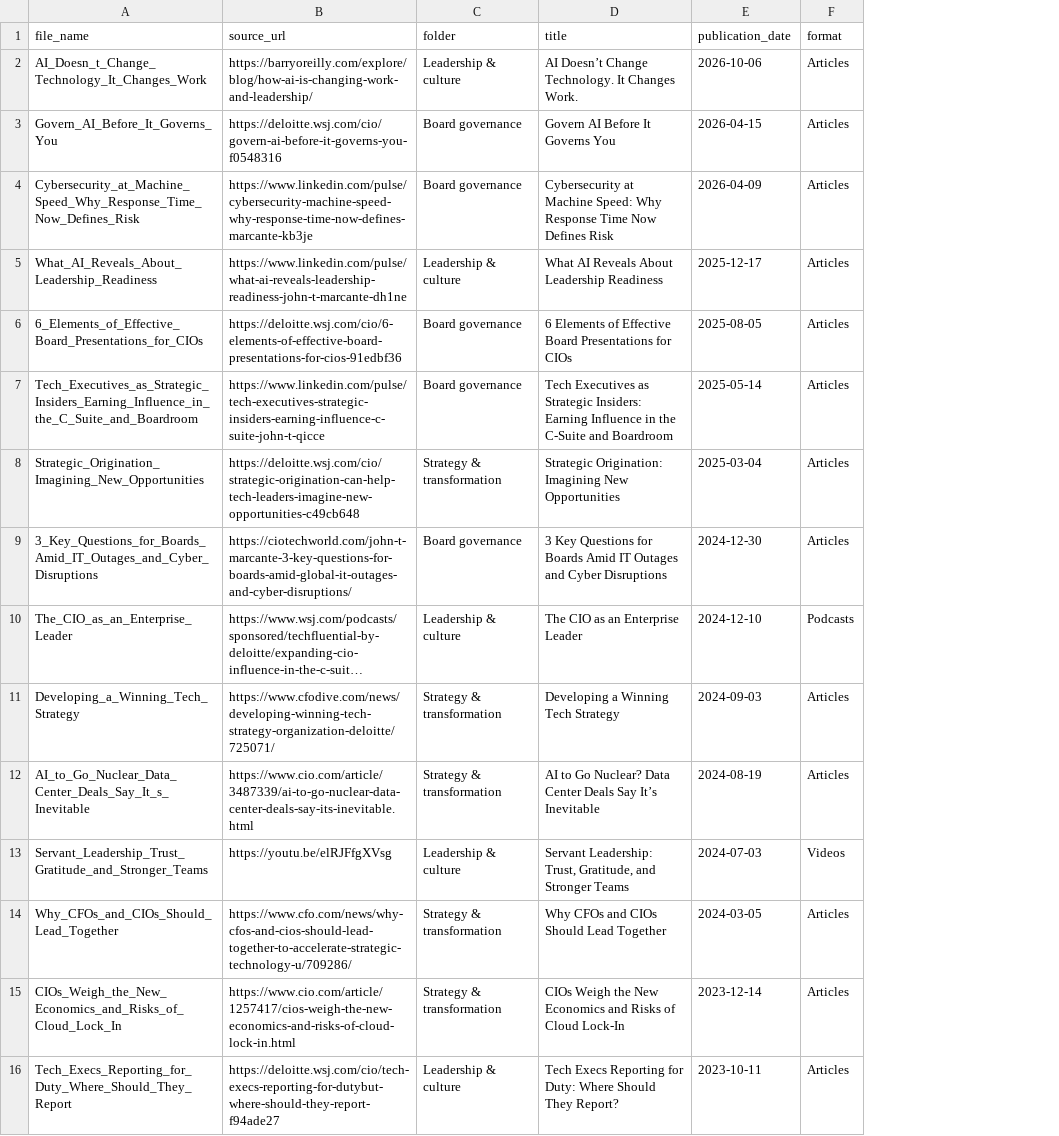
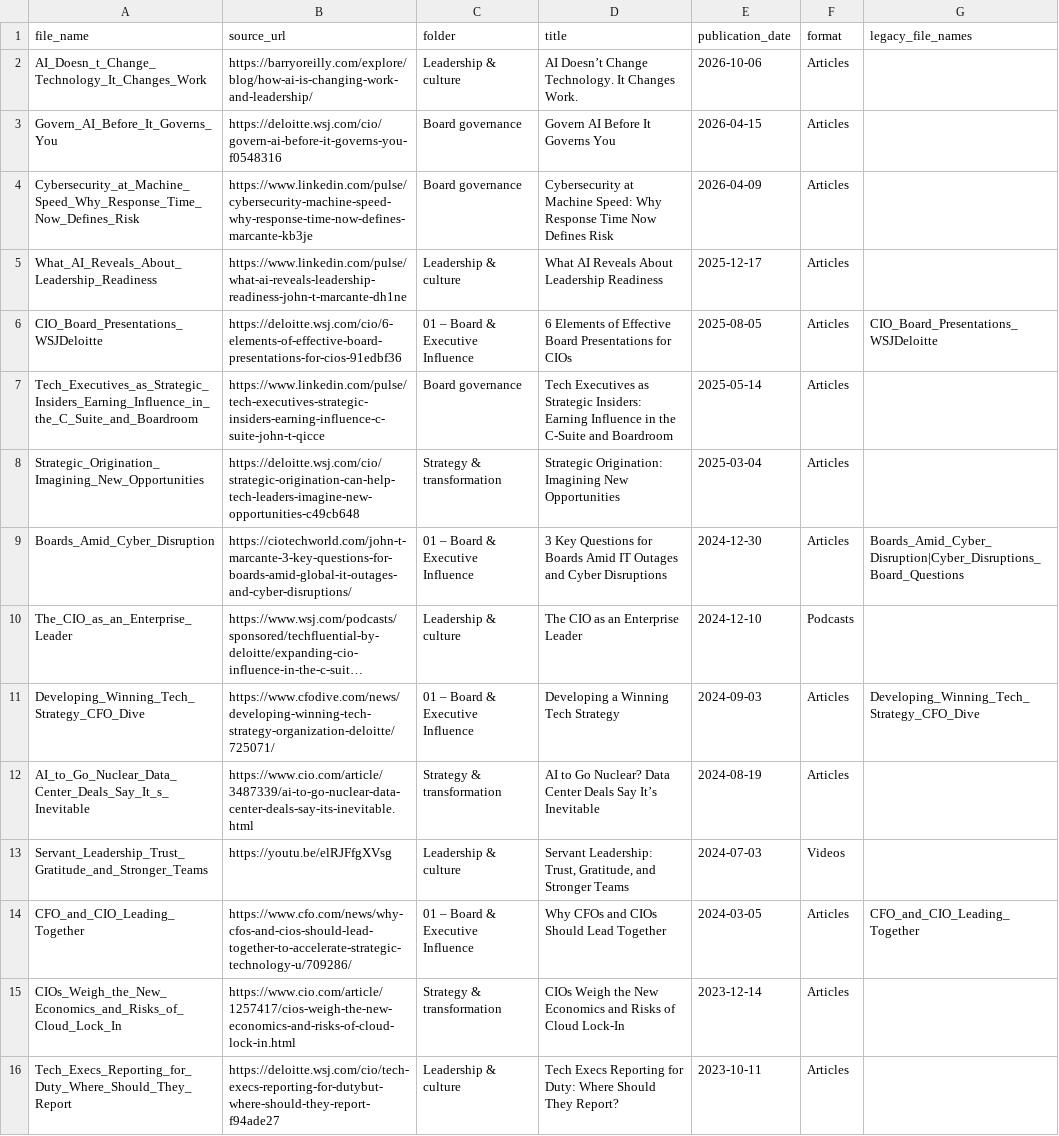
Before and after one commit to techleadersolutions/techleadersolutions.github.io, a CSV file: media_library.csv, drawn as a sheet; only a part is shown; long unchanged cells end in …; the diff covers the shown part only; the diff names each change by its address in the sheet, - before the commit and + after, or states it on an @@ line.

Commit message:
Preserve existing media CSV record keys and legacy aliases

```diff
--- a/media_library.csv
+++ b/media_library.csv
+column G (legacy_file_names), rows 6-14: CIO_Board_Presentations_WSJDeloitte |  |  | Boards_Amid_Cyber_Disruption|Cyber_Disruptions_Board_Questions |  | Developing_Winning_Tech_Strategy_CFO_Dive |  |  | CFO_and_CIO_Leading_Together
-A6 (file_name): 6_Elements_of_Effective_Board_Presentations_for_CIOs
+A6 (file_name): CIO_Board_Presentations_WSJDeloitte
-C6 (folder): Board governance
+C6 (folder): 01 – Board & Executive Influence
-A9 (file_name): 3_Key_Questions_for_Boards_Amid_IT_Outages_and_Cyber_Disruptions
+A9 (file_name): Boards_Amid_Cyber_Disruption
-C9 (folder): Board governance
+C9 (folder): 01 – Board & Executive Influence
-A11 (file_name): Developing_a_Winning_Tech_Strategy
+A11 (file_name): Developing_Winning_Tech_Strategy_CFO_Dive
-C11 (folder): Strategy & transformation
+C11 (folder): 01 – Board & Executive Influence
-A14 (file_name): Why_CFOs_and_CIOs_Should_Lead_Together
+A14 (file_name): CFO_and_CIO_Leading_Together
-C14 (folder): Strategy & transformation
+C14 (folder): 01 – Board & Executive Influence
```
Also changed, not shown: 42 edited cells elsewhere in this file.
